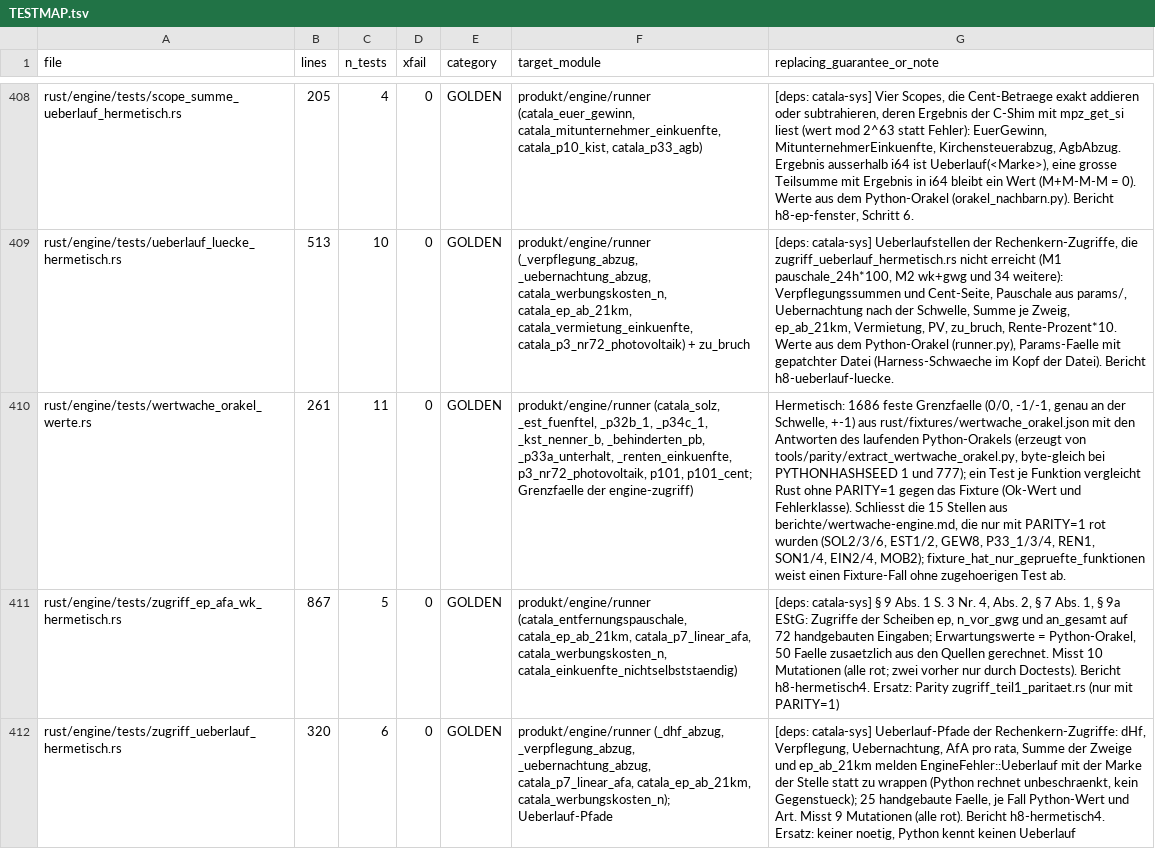
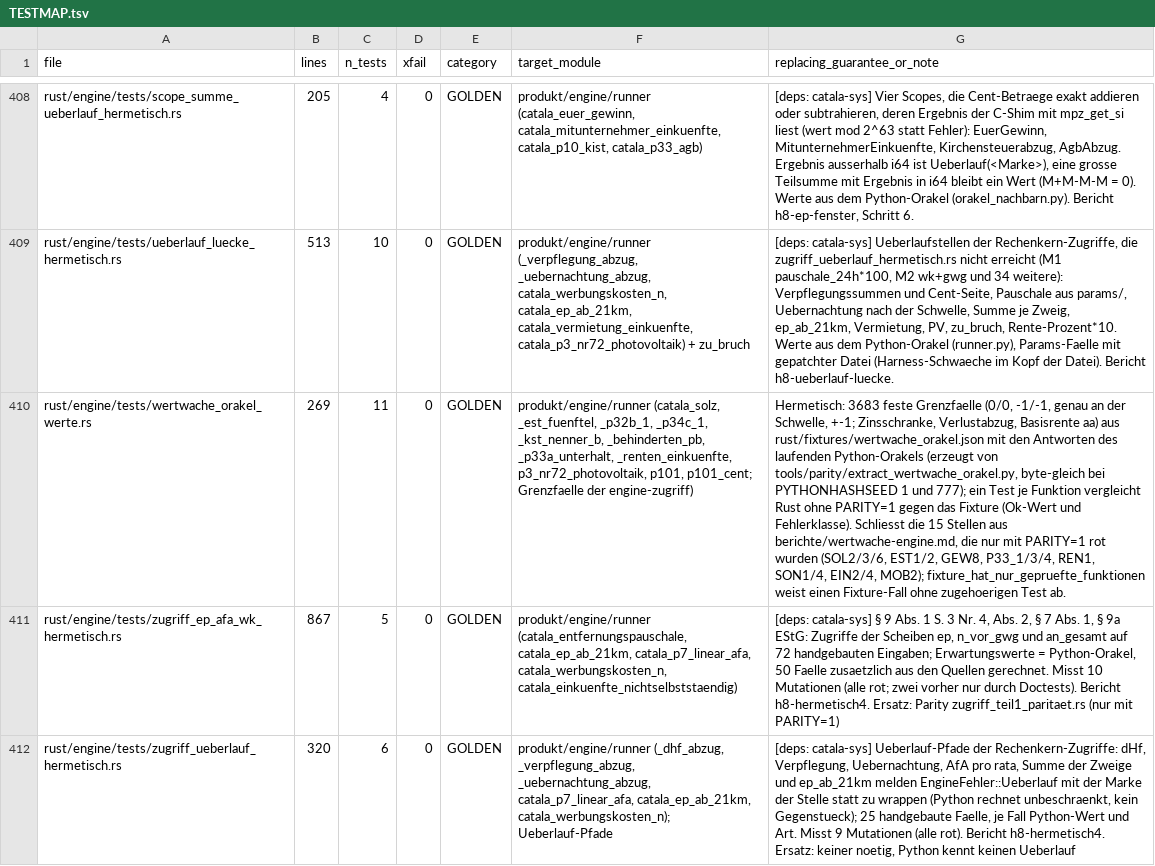
Before and after one commit to juliuswiener/taxgraph, a TSV file: rust/TESTMAP.tsv, drawn as a sheet; only a part is shown, gaps mark what is left out; the diff names each change by its address in the sheet, - before the commit and + after, or states it on an @@ line.

Commit message:
test(wertwache): Operator-Sweep ueber die Rumpfe der elf Fixture-Funktionen, Gitter erweitert bis alle nicht gleichwertigen Mutanten rot sind
V15-V17 aus der Gegenprobe von main (Hoechstbetrag-Boden in p33a, Renten-Boden, Basisrente aa mit Beginn <= VZ) und
weitere Luecken des Sweeps (249 Mutanten: 227 rot, 21 gleichwertig, 1 ohne Kompilat): p34c_1 mit gezahlter Steuer
< 0, kst_nenner_b mit Hinzurechnung, Zinsschranke, Verlustabzug, Spendenabzug und Cent-Resten, Renten mit Aa-Zweig,
nicht ringfaehiger Art und fehlenden Pflichtfeldern. Fixture 3683 Faelle, byte-gleich bei PYTHONHASHSEED 1 und 777.
Nur Test, Fixture, Generator, TESTMAP, README; kein Produktcode.

```diff
--- a/rust/TESTMAP.tsv
+++ b/rust/TESTMAP.tsv
-B410 (lines): 261
+B410 (lines): 269
-G410 (replacing_guarantee_or_note): Hermetisch: 1686 feste Grenzfaelle (0/0, -1/-1, genau an der Schwelle, +-1) aus rust/fixtures/wertwache_orakel.json…
+G410 (replacing_guarantee_or_note): Hermetisch: 3683 feste Grenzfaelle (0/0, -1/-1, genau an der Schwelle, +-1; Zinsschranke, Verlustabzug, Basisrente aa) aus rust/fixtures/wertwache_orakel.json…
```
Also changed, not shown: 4 other files.
